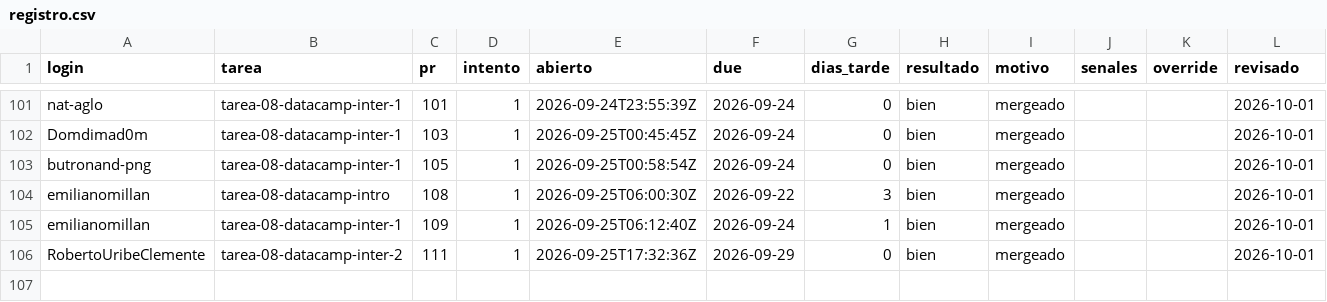
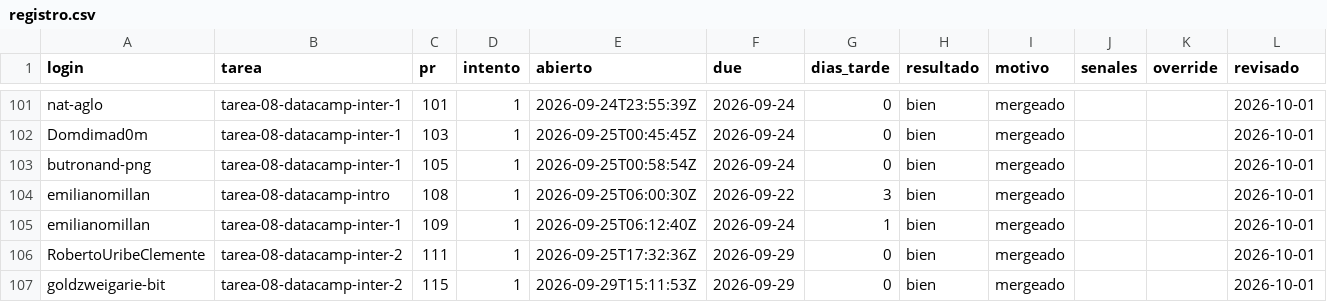
Before and after one commit to raya-lucaria/fdd_o26, a CSV file: registro.csv, drawn as a sheet; only a part is shown, gaps mark what is left out; the diff names each change by its address in the sheet, - before the commit and + after, or states it on an @@ line.

Commit message:
registro: goldzweigarie-bit tarea-08-datacamp-inter-2 #115 bien

```diff
--- a/registro.csv
+++ b/registro.csv
+row 107: goldzweigarie-bit | tarea-08-datacamp-inter-2 | 115 | 1 | 2026-09-29T15:11:53Z | 2026-09-29 | 0 | bien | mergeado |  |  | 2026-10-01
```
